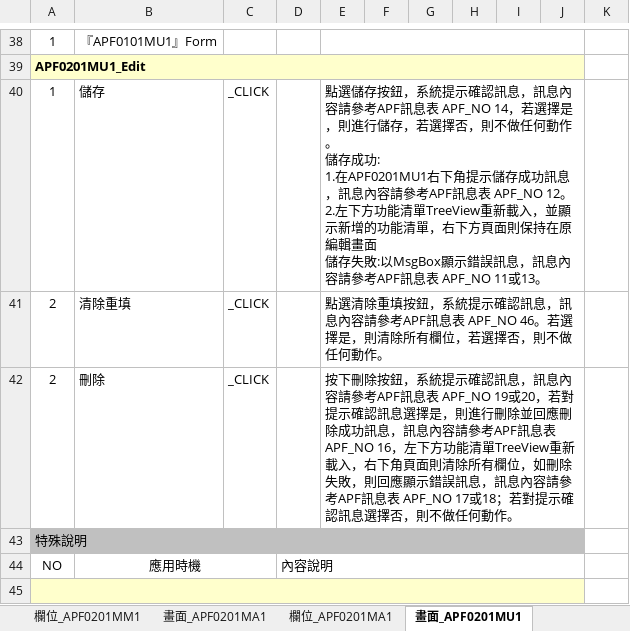
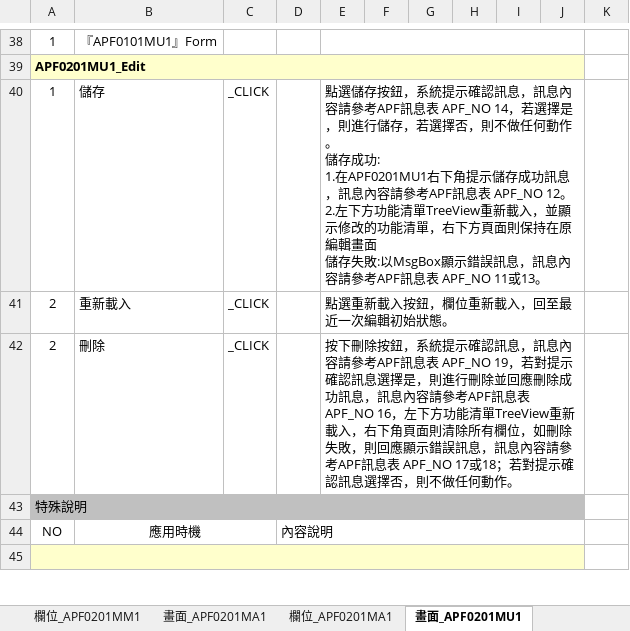
Before and after one commit to OldtreeChen/Suda3g, an Excel workbook: APF/RA006/RA006_APF0201_功能清單設定作業.xlsx, sheet 畫面_APF0201MU1, drawn as a sheet; only a part is shown, gaps mark what is left out; values as stored, in another font and other column widths than the file's, no borders; charts and pictures not drawn; the diff names each change by its address in the sheet, - before the commit and + after, or states it on an @@ line.

```diff
--- a/APF/RA006/RA006_APF0201_功能清單設定作業.xlsx (sheet 畫面_APF0201MU1)
+++ b/APF/RA006/RA006_APF0201_功能清單設定作業.xlsx (sheet 畫面_APF0201MU1)
-E40: …，並顯示新增的功能清…
+E40: …，並顯示修改的功能清…
-B41: 清除重填
+B41: 重新載入
-E41: 點選清除重填按鈕，系統提示確認訊息，訊息內容請參考APF訊息表 APF_NO 46。若選擇是，則清除所有欄位，若選擇否，則不做任何動作。
+E41: 點選重新載入按鈕，欄位重新載入，回至最近一次編輯初始狀態。
-E42: …表 APF_NO 19或20，若對提…
+E42: …表 APF_NO 19，若對提…
```
Also changed, not shown: sheet 欄位_APF0201MM1, sheet 功能簡述, sheet 欄位_APF0201MU1, sheet 欄位_APF0201MA1, sheet 畫面_APF0201MA1, charts or pictures, APF/RA006/RA006_APF0102_角色帳號設定作業.xlsx, APF/RA006/RA006_APF0202_角色功能清單設定.xlsx, 12 other files.
